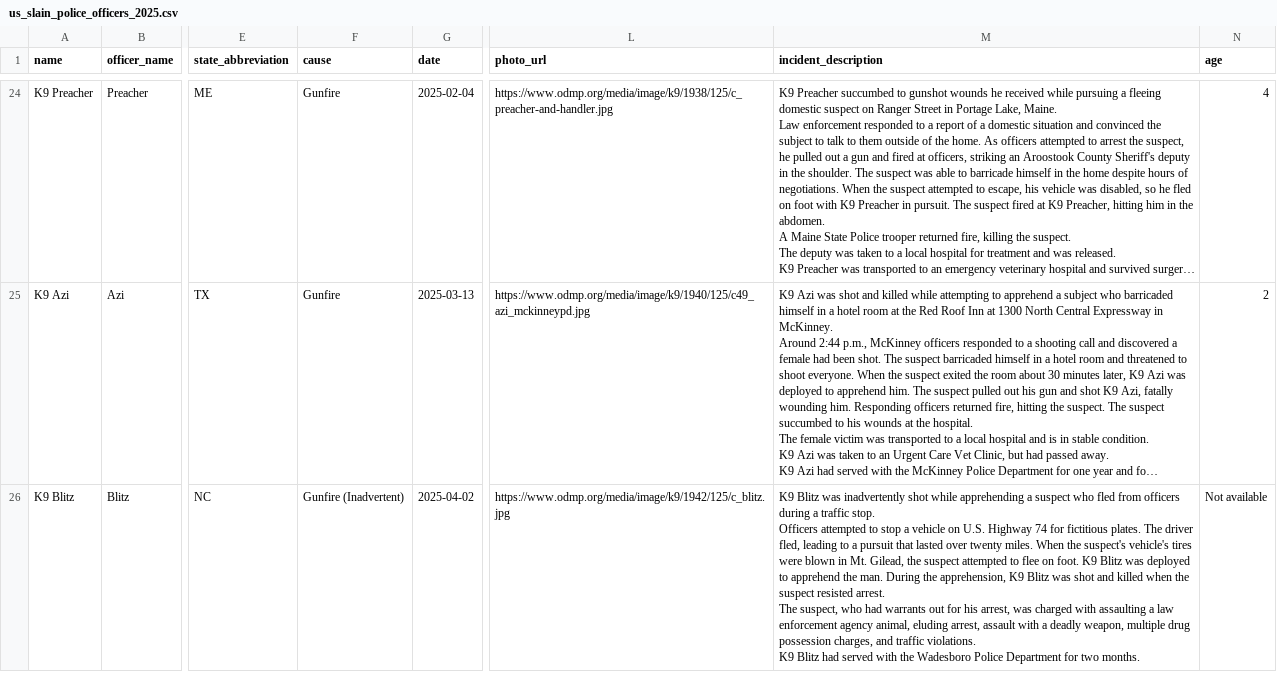
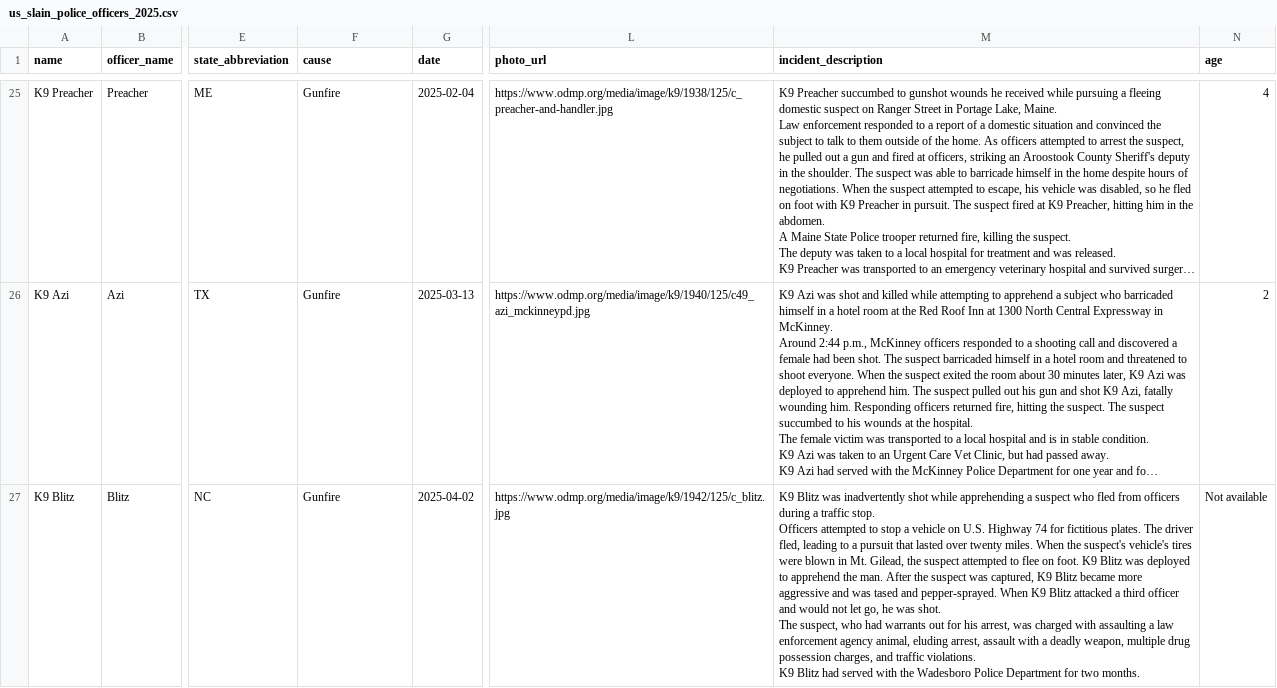
Before and after one commit to stiles/police-end-of-watch, a CSV file: data/processed/us_slain_police_officers_2025.csv, drawn as a sheet; only a part is shown, gaps mark what is left out; long unchanged cells end in …; addresses are those after the commit; ↵ is a line break in a cell; the diff covers the shown part only; the diff names each change by its address in the sheet, - before the commit and + after, or states it on an @@ line.

Commit message:
bot updated data

```diff
--- a/data/processed/us_slain_police_officers_2025.csv
+++ b/data/processed/us_slain_police_officers_2025.csv
-F27 (cause): Gunfire (Inadvertent)
+F27 (cause): Gunfire
-M27 (incident_description): …the man. During the apprehension, K9 Blitz was shot and killed when the suspect resisted arrest. ↵ The suspect,…
+M27 (incident_description): …the man. After the suspect was captured, K9 Blitz became more aggressive and was tased and pepper-sprayed. When K9 Blitz attacked a third officer and would not let go, he was shot. ↵ The suspect,…
```
Also changed, not shown: 2 added rows and 2 edited cells elsewhere in this file, 7 other files.
